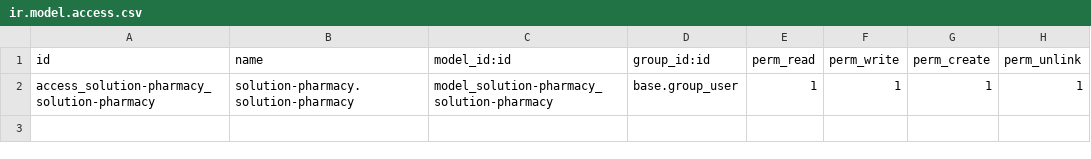
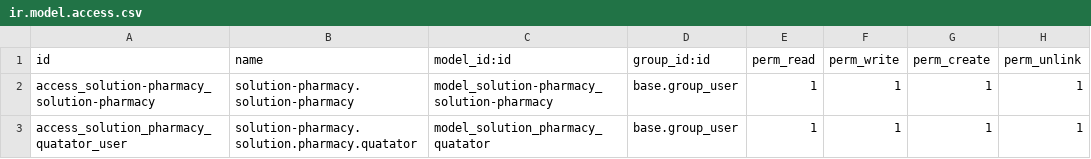
Before and after one commit to Intello-Idea/Solution-Pharmacy, a CSV file: solution-pharmacy/security/ir.model.access.csv, drawn as a sheet.

Commit message:
[ADD] - Creacion de modelo

```diff
--- a/solution-pharmacy/security/ir.model.access.csv
+++ b/solution-pharmacy/security/ir.model.access.csv
@@ -2 +2,2 @@ id,name,model_id:id,group_id:id,perm_read,perm_write,perm_create,perm_unlink
 access_solution-pharmacy_solution-pharmacy,solution-pharmacy.solution-pharmacy,model_solution-pharmacy_solution-pharmacy,base.group_user,1,1,1,1
+access_solution_pharmacy_quatator_user,solution-pharmacy.solution.pharmacy.quatator,model_solution_pharmacy_quatator,base.group_user,1,1,1,1
```
Also changed, not shown: 6 other files.
